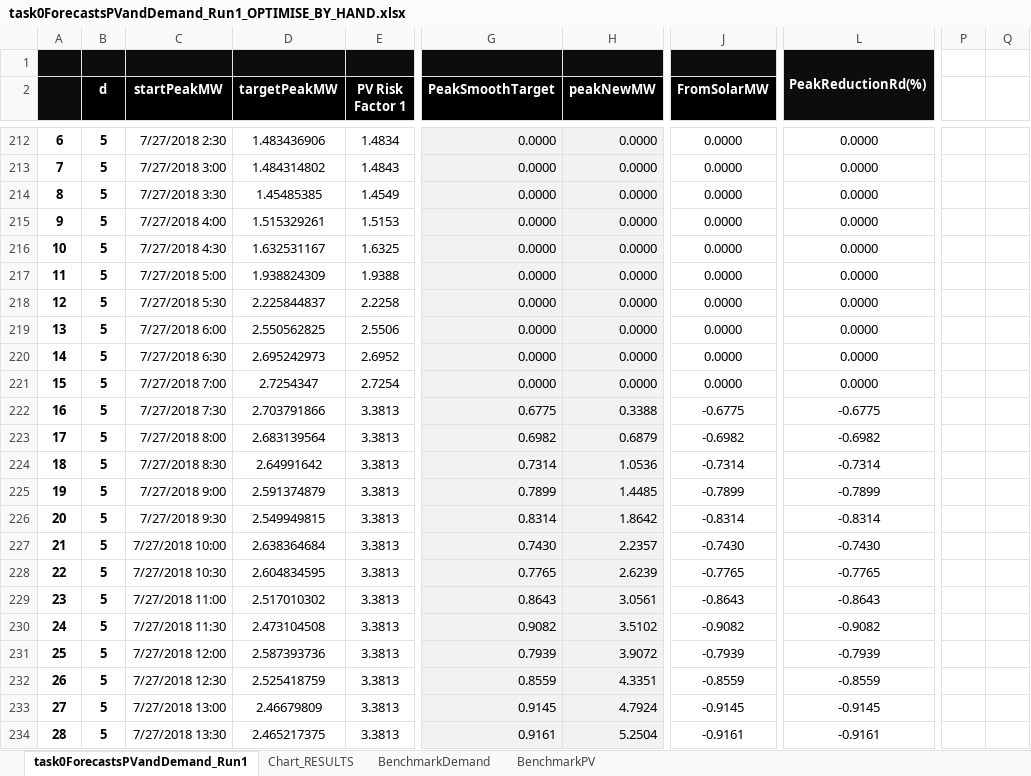
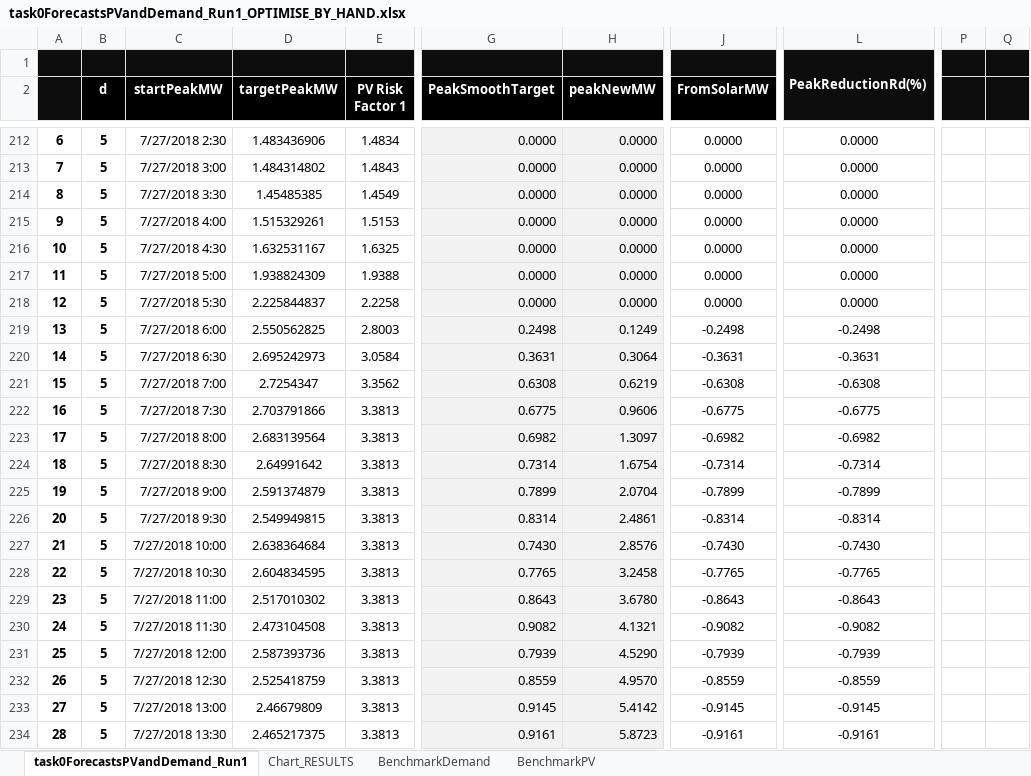
Before and after one commit to PowerShiftAfterSchoolClub/EnergyCatapultPresumedOpenDataChallange-, an Excel workbook: RESULTS/task0ForecastsPVandDemand_Run1_OPTIMISE_BY_HAND.xlsx, sheet task0ForecastsPVandDemand_Run1, drawn as a sheet; only a part is shown, gaps mark what is left out; values as stored, in another font and other column widths than the file's, no borders; charts and pictures and conditional formats not drawn; the diff covers the shown part only; the diff names each change by its address in the sheet, - before the commit and + after, or states it on an @@ line.

```diff
--- a/RESULTS/task0ForecastsPVandDemand_Run1_OPTIMISE_BY_HAND.xlsx (sheet task0ForecastsPVandDemand_Run1)
+++ b/RESULTS/task0ForecastsPVandDemand_Run1_OPTIMISE_BY_HAND.xlsx (sheet task0ForecastsPVandDemand_Run1)
-P1:Q2 fill: none
+P1:Q2 fill: #0D0D0D
-E219 (PV Risk Factor 1): 2.5506
+E219 (PV Risk Factor 1): 2.8003
-G219 (PeakSmoothTarget): 0.0000
+G219 (PeakSmoothTarget): 0.2498
-H219 (peakNewMW): 0.0000
+H219 (peakNewMW): 0.1249
-J219 (FromSolarMW): 0.0000
+J219 (FromSolarMW): -0.2498
-L219: 0.0000
+L219: -0.2498
-E220 (PV Risk Factor 1): 2.6952
+E220 (PV Risk Factor 1): 3.0584
-G220 (PeakSmoothTarget): 0.0000
+G220 (PeakSmoothTarget): 0.3631
-H220 (peakNewMW): 0.0000
+H220 (peakNewMW): 0.3064
-J220 (FromSolarMW): 0.0000
+J220 (FromSolarMW): -0.3631
-L220: 0.0000
+L220: -0.3631
-E221 (PV Risk Factor 1): 2.7254
+E221 (PV Risk Factor 1): 3.3562
-G221 (PeakSmoothTarget): 0.0000
+G221 (PeakSmoothTarget): 0.6308
-H221 (peakNewMW): 0.0000
+H221 (peakNewMW): 0.6219
-J221 (FromSolarMW): 0.0000
+J221 (FromSolarMW): -0.6308
-L221: 0.0000
+L221: -0.6308
-H222 (peakNewMW): 0.3388
+H222 (peakNewMW): 0.9606
-H223 (peakNewMW): 0.6879
+H223 (peakNewMW): 1.3097
-H224 (peakNewMW): 1.0536
+H224 (peakNewMW): 1.6754
-H225 (peakNewMW): 1.4485
+H225 (peakNewMW): 2.0704
-H226 (peakNewMW): 1.8642
+H226 (peakNewMW): 2.4861
-H227 (peakNewMW): 2.2357
+H227 (peakNewMW): 2.8576
-H228 (peakNewMW): 2.6239
+H228 (peakNewMW): 3.2458
-H229 (peakNewMW): 3.0561
+H229 (peakNewMW): 3.6780
-H230 (peakNewMW): 3.5102
+H230 (peakNewMW): 4.1321
-H231 (peakNewMW): 3.9072
+H231 (peakNewMW): 4.5290
-H232 (peakNewMW): 4.3351
+H232 (peakNewMW): 4.9570
-H233 (peakNewMW): 4.7924
+H233 (peakNewMW): 5.4142
-H234 (peakNewMW): 5.2504
+H234 (peakNewMW): 5.8723
```
Also changed, not shown: 143 edited cells and cell formats elsewhere in this sheet, sheet BenchmarkPV, formulas that keep their value, charts or pictures.
